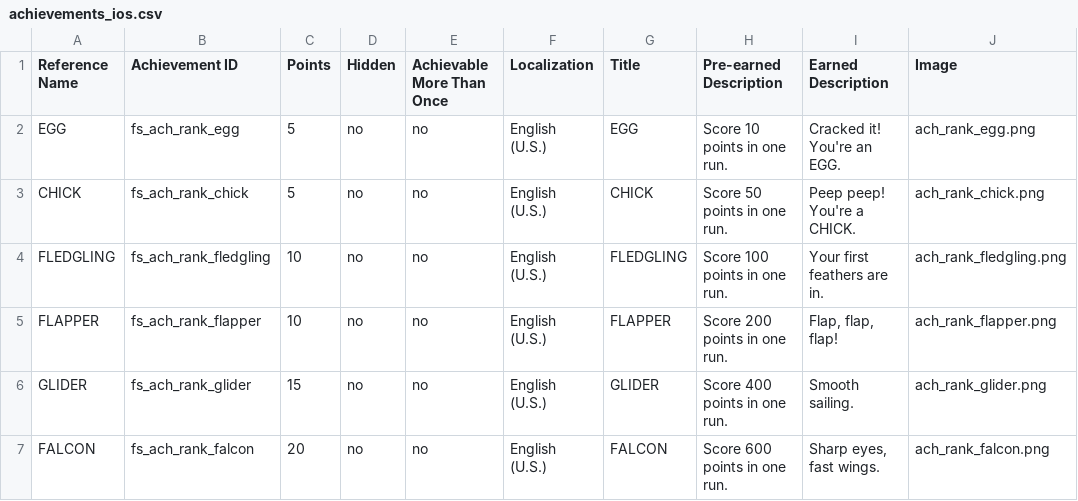
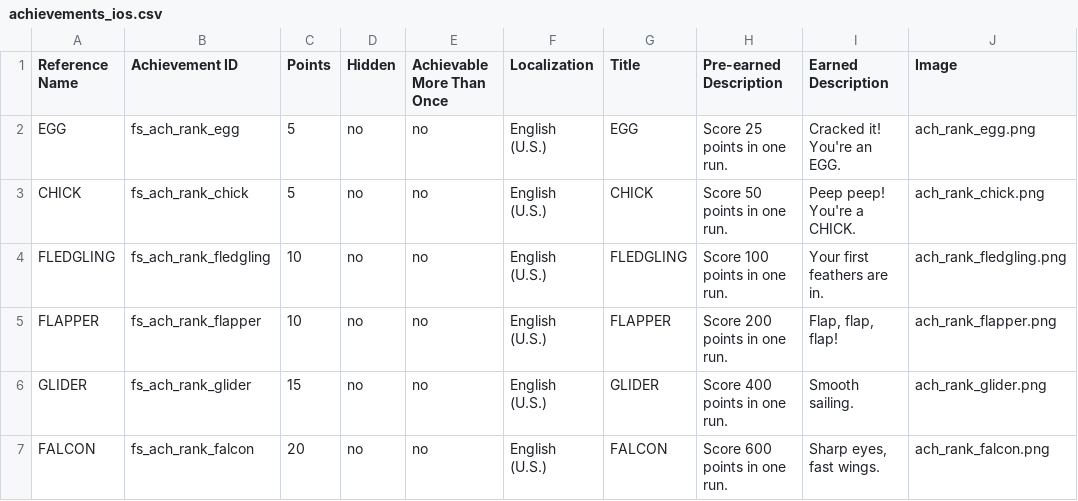
Before and after one commit to hiesem/flappy_spikes, a CSV file: store/achievements/ios/achievements_ios.csv, drawn as a sheet; only a part is shown.

```diff
--- a/store/achievements/ios/achievements_ios.csv
+++ b/store/achievements/ios/achievements_ios.csv
@@ -1,3 +1,3 @@
 Reference Name,Achievement ID,Points,Hidden,Achievable More Than Once,Localization,Title,Pre-earned Description,Earned Description,Image
-EGG,fs_ach_rank_egg,5,no,no,English (U.S.),EGG,Score 10 points in one run.,Cracked it! You're an EGG.,ach_rank_egg.png
+EGG,fs_ach_rank_egg,5,no,no,English (U.S.),EGG,Score 25 points in one run.,Cracked it! You're an EGG.,ach_rank_egg.png
 CHICK,fs_ach_rank_chick,5,no,no,English (U.S.),CHICK,Score 50 points in one run.,Peep peep! You're a CHICK.,ach_rank_chick.png
```
Also changed, not shown: 6 other files.
